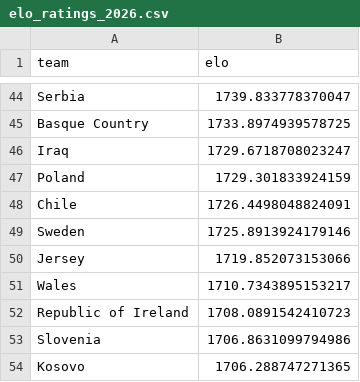
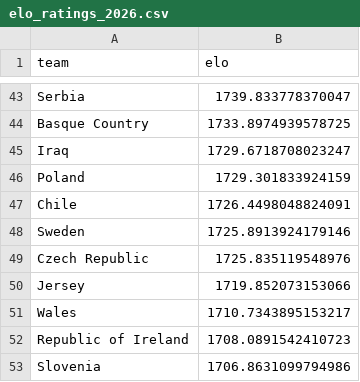
Before and after one commit to AdriBlanco0/worldcup2026-predictor, a CSV file: data/processed/elo_ratings_2026.csv, drawn as a sheet; only a part is shown, gaps mark what is left out; the shorter side is filled out with more unchanged rows; the diff covers the shown part only.

```diff
--- a/data/processed/elo_ratings_2026.csv
+++ b/data/processed/elo_ratings_2026.csv
@@ -49,2 +48,3 @@ Chile,1726.4498048824091
 Sweden,1725.8913924179146
+Czech Republic,1725.835119548976
 Jersey,1719.852073153066
```
Also changed, not shown: 3 added rows and 4 removed rows elsewhere in this file, data/processed/predictions_2026_group_stage_v1.csv, data/processed/tournament_odds.csv, 5 other files.
